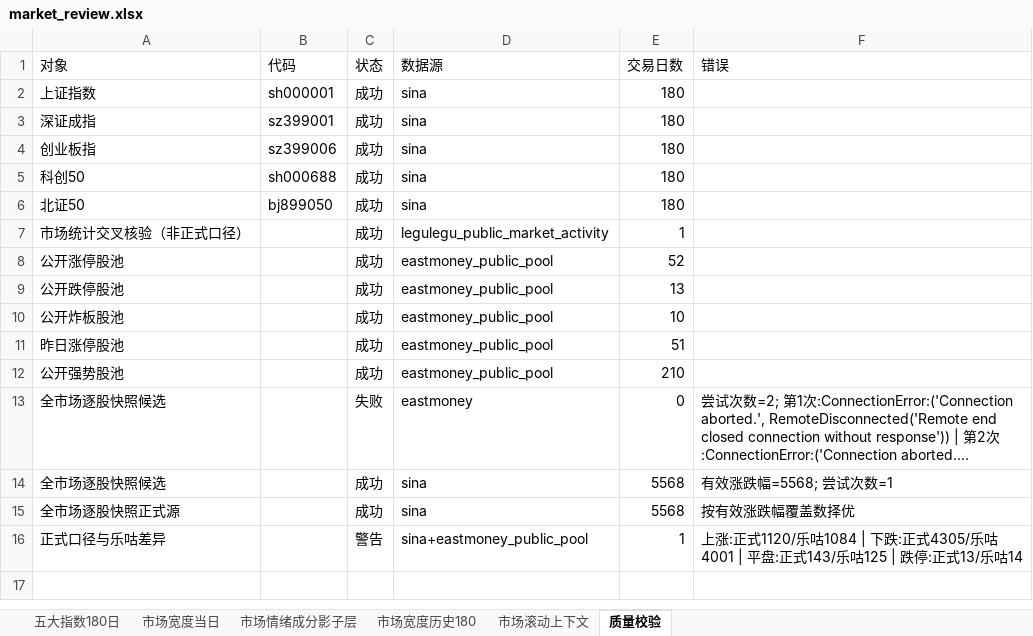
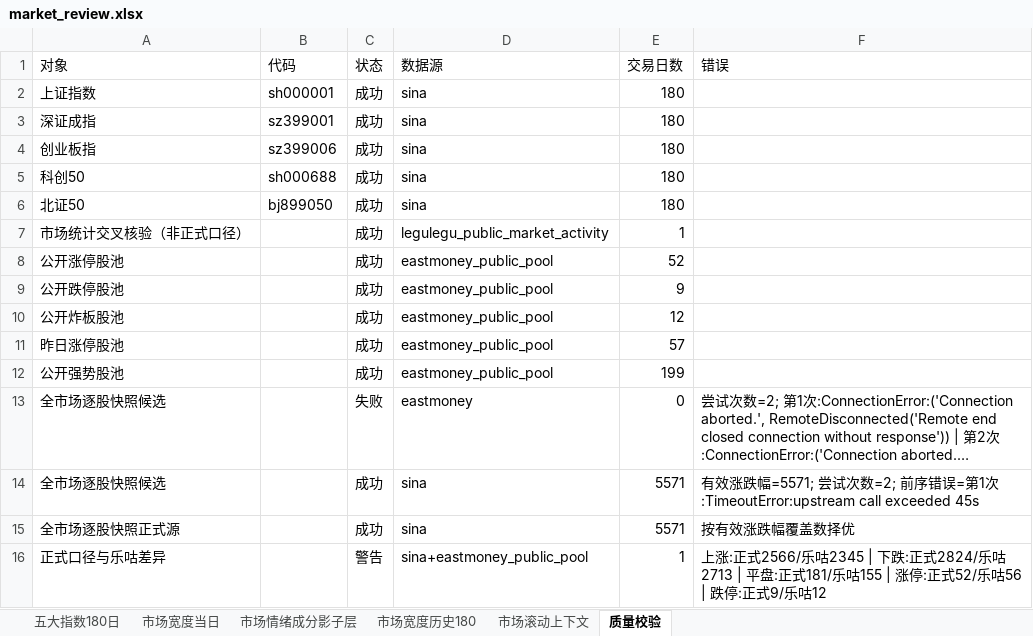
Before and after one commit to CyberAI2026/-akshare-mobile, an Excel workbook: v5_data/latest/market_review.xlsx, sheet 质量校验, drawn as a sheet; long unchanged cells end in …; values as stored, in another font and other column widths than the file's, no borders; the diff names each change by its address in the sheet, - before the commit and + after, or states it on an @@ line.

```diff
--- a/v5_data/latest/market_review.xlsx (sheet 质量校验)
+++ b/v5_data/latest/market_review.xlsx (sheet 质量校验)
-E9 (交易日数): 13
+E9 (交易日数): 9
-E10 (交易日数): 10
+E10 (交易日数): 12
-E11 (交易日数): 51
+E11 (交易日数): 57
-E12 (交易日数): 210
+E12 (交易日数): 199
-E14:E15 (交易日数): 5568
+E14:E15 (交易日数): 5571
-F14 (错误): 有效涨跌幅=5568; 尝试次数=1
+F14 (错误): 有效涨跌幅=5571; 尝试次数=2; 前序错误=第1次:TimeoutError:upstream call exceeded 45s
-F16 (错误): …涨:正式1120/乐咕1084 | 下跌:正式4305/乐咕4001 | 平盘:正式143/乐咕125 | 跌停:正式13/乐咕14
+F16 (错误): …涨:正式2566/乐咕2345 | 下跌:正式2824/乐咕2713 | 平盘:正式181/乐咕155 | 涨停:正式52/乐咕56 | 跌停:正式9/乐咕12
```
Also changed, not shown: sheet 市场情绪成分影子层, sheet 五大指数180日, sheet 市场滚动上下文, sheet 市场宽度历史180, sheet 市场宽度当日, v5_data/latest/sector_fund_flow.xlsx, 4 other files.
